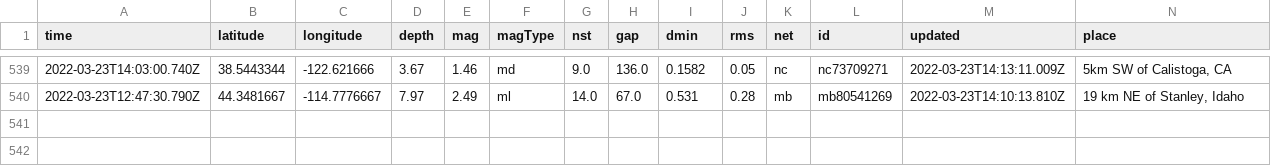
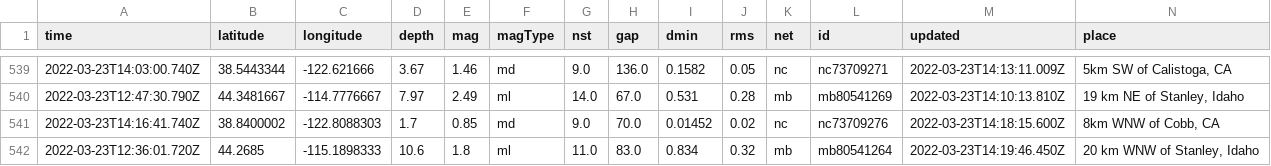
Before and after one commit to pbock/nicar22-github-actions, a CSV file: usgs_main.csv, drawn as a sheet; only a part is shown, gaps mark what is left out; rows hold the shown columns only; the diff names each change by its address in the sheet, - before the commit and + after, or states it on an @@ line.

```diff
--- a/usgs_main.csv
+++ b/usgs_main.csv
+row 541: 2022-03-23T14:16:41.740Z | 38.8400002 | -122.8088303 | 1.7 | 0.85 | md | 9.0 | 70.0 | 0.01452 | 0.02 | nc | nc73709276 | 2022-03-23T14:18:15.600Z | 8km WNW of Cobb, CA
+row 542: 2022-03-23T12:36:01.720Z | 44.2685 | -115.1898333 | 10.6 | 1.8 | ml | 11.0 | 83.0 | 0.834 | 0.32 | mb | mb80541264 | 2022-03-23T14:19:46.450Z | 20 km WNW of Stanley, Idaho
```
Also changed, not shown: usgs_current.csv.
